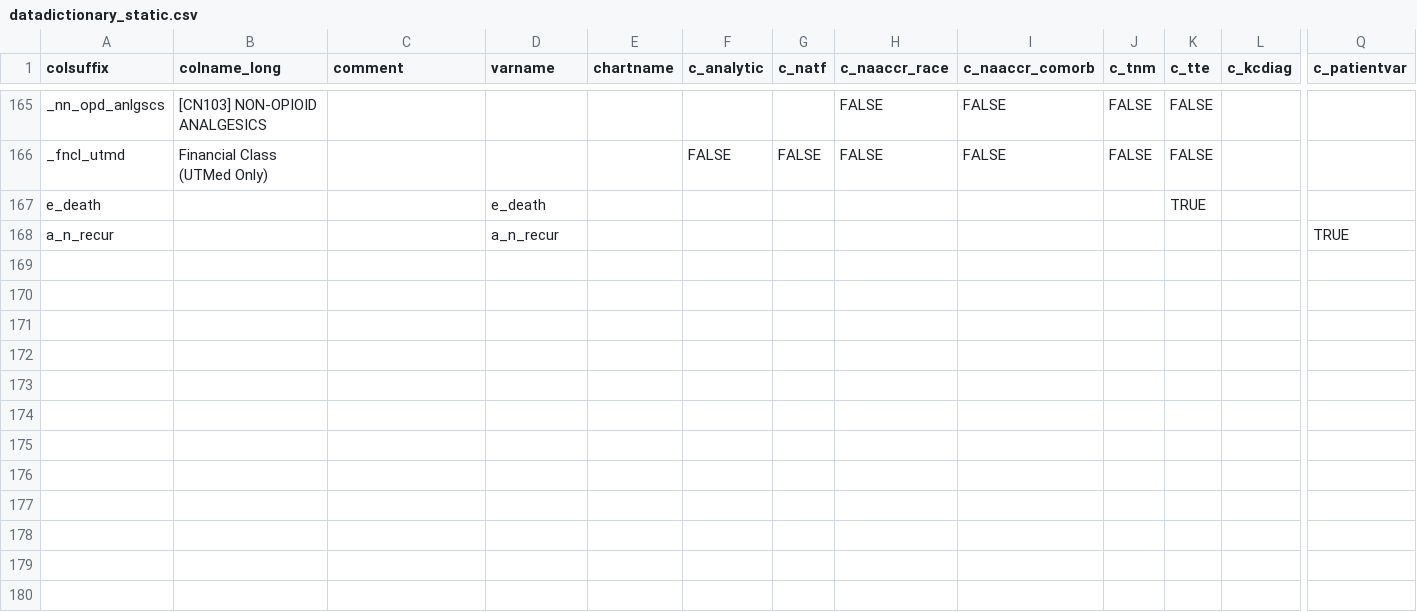
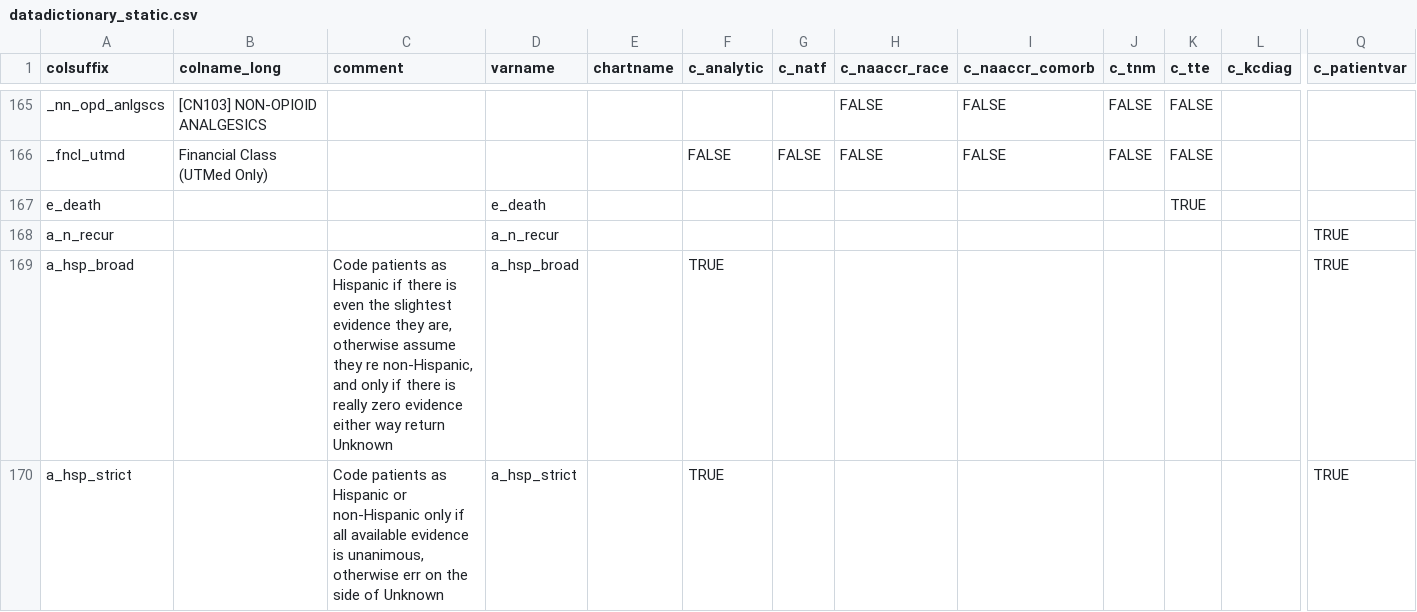
Before and after one commit to bokov/kl2_kc_analysis, a CSV file: datadictionary_static.csv, drawn as a sheet; only a part is shown, gaps mark what is left out; rows hold the shown columns only; the diff names each change by its address in the sheet, - before the commit and + after, or states it on an @@ line.

Commit message:
Added a_hsp_broad and a_hsp_strict to data dictionary

```diff
--- a/datadictionary_static.csv
+++ b/datadictionary_static.csv
+row 169: a_hsp_broad |  | Code patients as Hispanic if there is even the slightest evidence they are, otherwise assume they re non-Hispanic, and only if there is really zero evidence either way return Unknown | a_hsp_broad |  | TRUE |  |  |  |  |  |  | TRUE
+row 170: a_hsp_strict |  | Code patients as Hispanic or non-Hispanic only if all available evidence is unanimous, otherwise err on the side of Unknown | a_hsp_strict |  | TRUE |  |  |  |  |  |  | TRUE
```
